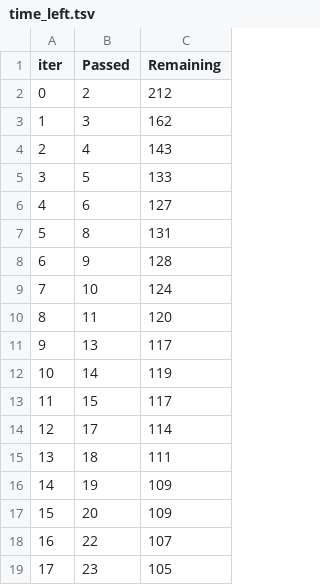
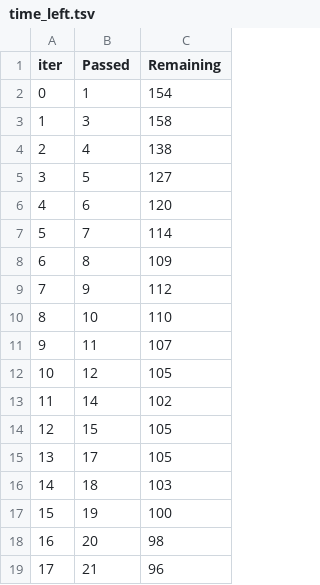
Before and after one commit to bayrem2025/ML-project, a TSV file: process/catboost_info/time_left.tsv, drawn as a sheet; only a part is shown; the diff covers the shown part only.

```diff
--- a/process/catboost_info/time_left.tsv
+++ b/process/catboost_info/time_left.tsv
@@ -1,19 +1,19 @@
 iter	Passed	Remaining
-0	2	212
-1	3	162
-2	4	143
-3	5	133
-4	6	127
-5	8	131
-6	9	128
-7	10	124
-8	11	120
-9	13	117
-10	14	119
-11	15	117
-12	17	114
-13	18	111
-14	19	109
-15	20	109
-16	22	107
-17	23	105
+0	1	154
+1	3	158
+2	4	138
+3	5	127
+4	6	120
+5	7	114
+6	8	109
+7	9	112
+8	10	110
+9	11	107
+10	12	105
+11	14	102
+12	15	105
+13	17	105
+14	18	103
+15	19	100
+16	20	98
+17	21	96
```
Also changed, not shown: 160 edited cells elsewhere in this file, 9 other files.
